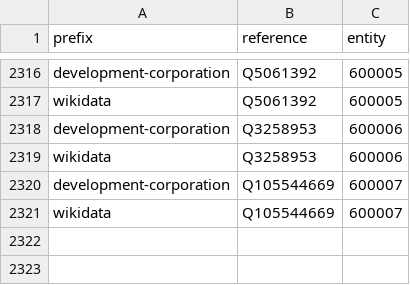
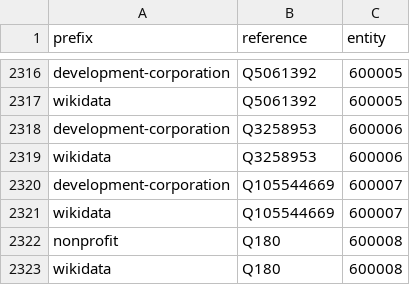
Before and after one commit to digital-land/organisation-collection, a CSV file: pipeline/lookup.csv, drawn as a sheet; only a part is shown, gaps mark what is left out; the diff names each change by its address in the sheet, - before the commit and + after, or states it on an @@ line.

```diff
--- a/pipeline/lookup.csv
+++ b/pipeline/lookup.csv
+row 2322: nonprofit | Q180 | 600008
+row 2323: wikidata | Q180 | 600008
```
Also changed, not shown: collection/endpoint.csv, collection/source.csv, 1 other file.
